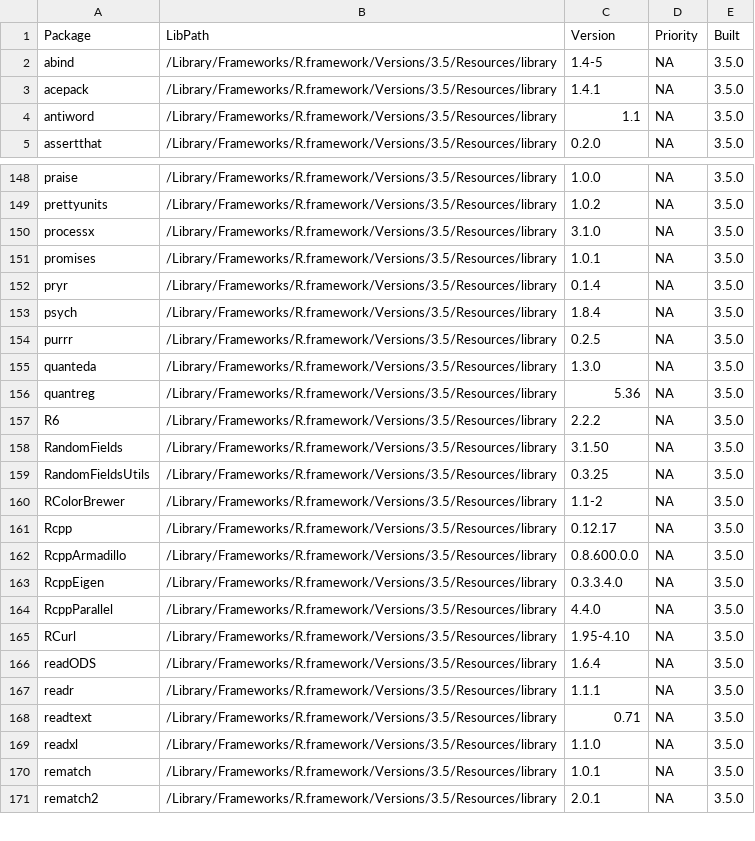
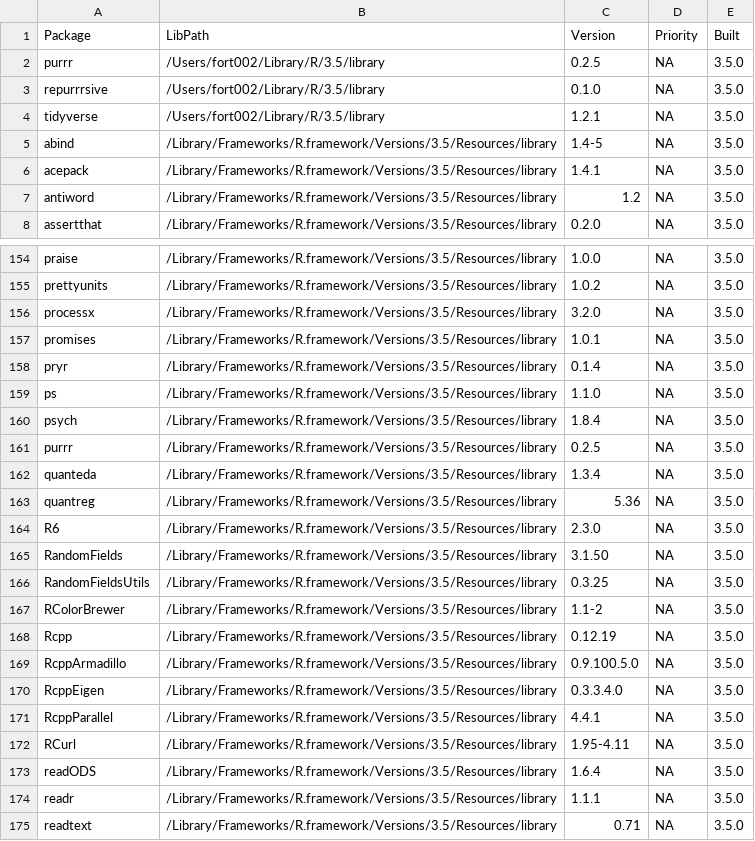
Before and after one commit to dan410/explore-libraries, a CSV file: data/installed-packages.csv, drawn as a sheet; only a part is shown, gaps mark what is left out; the shorter side is filled out with more unchanged rows; the diff covers the shown part only.

```diff
--- a/data/installed-packages.csv
+++ b/data/installed-packages.csv
@@ -1,5 +1,8 @@
 Package,LibPath,Version,Priority,Built
+purrr,/Users/fort002/Library/R/3.5/library,0.2.5,NA,3.5.0
+repurrrsive,/Users/fort002/Library/R/3.5/library,0.1.0,NA,3.5.0
+tidyverse,/Users/fort002/Library/R/3.5/library,1.2.1,NA,3.5.0
 abind,/Library/Frameworks/R.framework/Versions/3.5/Resources/library,1.4-5,NA,3.5.0
 acepack,/Library/Frameworks/R.framework/Versions/3.5/Resources/library,1.4.1,NA,3.5.0
-antiword,/Library/Frameworks/R.framework/Versions/3.5/Resources/library,1.1,NA,3.5.0
+antiword,/Library/Frameworks/R.framework/Versions/3.5/Resources/library,1.2,NA,3.5.0
 assertthat,/Library/Frameworks/R.framework/Versions/3.5/Resources/library,0.2.0,NA,3.5.0
@@ -149,10 +155,11 @@ praise,/Library/Frameworks/R.framework/Versions/3.5/Resources/library,1.0.0,NA,3
 prettyunits,/Library/Frameworks/R.framework/Versions/3.5/Resources/library,1.0.2,NA,3.5.0
-processx,/Library/Frameworks/R.framework/Versions/3.5/Resources/library,3.1.0,NA,3.5.0
+processx,/Library/Frameworks/R.framework/Versions/3.5/Resources/library,3.2.0,NA,3.5.0
 promises,/Library/Frameworks/R.framework/Versions/3.5/Resources/library,1.0.1,NA,3.5.0
 pryr,/Library/Frameworks/R.framework/Versions/3.5/Resources/library,0.1.4,NA,3.5.0
+ps,/Library/Frameworks/R.framework/Versions/3.5/Resources/library,1.1.0,NA,3.5.0
 psych,/Library/Frameworks/R.framework/Versions/3.5/Resources/library,1.8.4,NA,3.5.0
 purrr,/Library/Frameworks/R.framework/Versions/3.5/Resources/library,0.2.5,NA,3.5.0
-quanteda,/Library/Frameworks/R.framework/Versions/3.5/Resources/library,1.3.0,NA,3.5.0
+quanteda,/Library/Frameworks/R.framework/Versions/3.5/Resources/library,1.3.4,NA,3.5.0
 quantreg,/Library/Frameworks/R.framework/Versions/3.5/Resources/library,5.36,NA,3.5.0
-R6,/Library/Frameworks/R.framework/Versions/3.5/Resources/library,2.2.2,NA,3.5.0
+R6,/Library/Frameworks/R.framework/Versions/3.5/Resources/library,2.3.0,NA,3.5.0
 RandomFields,/Library/Frameworks/R.framework/Versions/3.5/Resources/library,3.1.50,NA,3.5.0
@@ -160,7 +167,7 @@ RandomFieldsUtils,/Library/Frameworks/R.framework/Versions/3.5/Resources/library
 RColorBrewer,/Library/Frameworks/R.framework/Versions/3.5/Resources/library,1.1-2,NA,3.5.0
-Rcpp,/Library/Frameworks/R.framework/Versions/3.5/Resources/library,0.12.17,NA,3.5.0
-RcppArmadillo,/Library/Frameworks/R.framework/Versions/3.5/Resources/library,0.8.600.0.0,NA,3.5.0
+Rcpp,/Library/Frameworks/R.framework/Versions/3.5/Resources/library,0.12.19,NA,3.5.0
+RcppArmadillo,/Library/Frameworks/R.framework/Versions/3.5/Resources/library,0.9.100.5.0,NA,3.5.0
 RcppEigen,/Library/Frameworks/R.framework/Versions/3.5/Resources/library,0.3.3.4.0,NA,3.5.0
-RcppParallel,/Library/Frameworks/R.framework/Versions/3.5/Resources/library,4.4.0,NA,3.5.0
-RCurl,/Library/Frameworks/R.framework/Versions/3.5/Resources/library,1.95-4.10,NA,3.5.0
+RcppParallel,/Library/Frameworks/R.framework/Versions/3.5/Resources/library,4.4.1,NA,3.5.0
+RCurl,/Library/Frameworks/R.framework/Versions/3.5/Resources/library,1.95-4.11,NA,3.5.0
 readODS,/Library/Frameworks/R.framework/Versions/3.5/Resources/library,1.6.4,NA,3.5.0
```
Also changed, not shown: 4 added rows and 54 edited cells elsewhere in this file, data/add-on-packages.csv, 3 other files.
